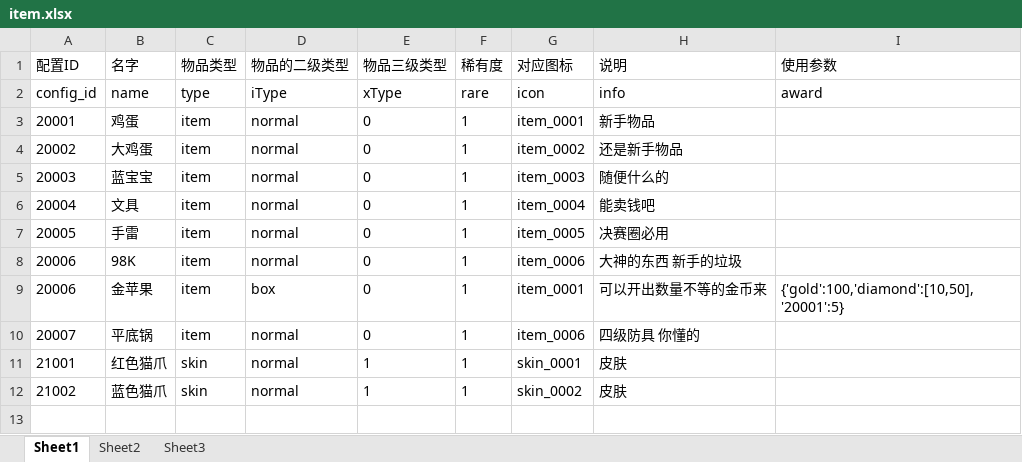
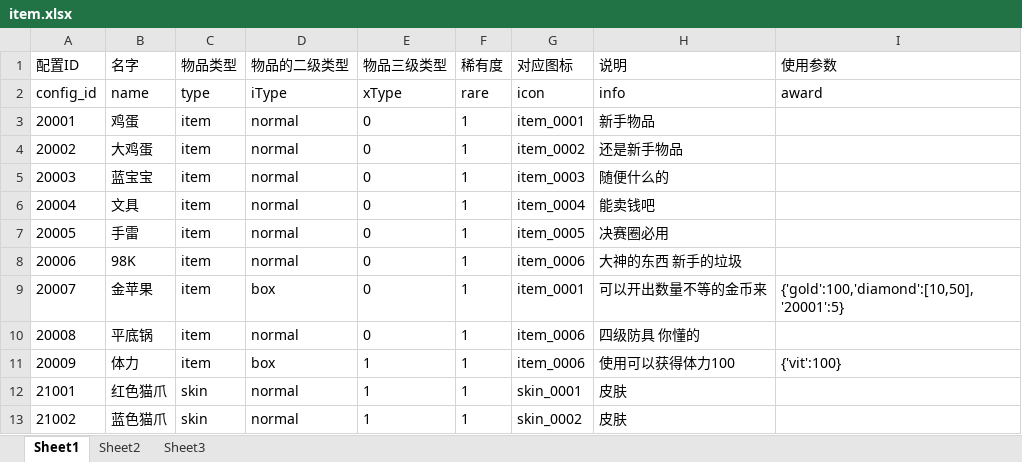
Before and after one commit to sorryone/GrabDoll, an Excel workbook: grabDoll/config/item.xlsx, sheet Sheet1, drawn as a sheet; values as stored, in another font and other column widths than the file's, no borders; the diff names each change by its address in the sheet, - before the commit and + after, or states it on an @@ line.

```diff
--- a/grabDoll/config/item.xlsx (sheet Sheet1)
+++ b/grabDoll/config/item.xlsx (sheet Sheet1)
-A9 (配置ID): 20006
+A9 (配置ID): 20007
-A10 (配置ID): 20007
+A10 (配置ID): 20008
+row 11: 20009 | 体力 | item | box | 1 | 1 | item_0006 | 使用可以获得体力100 | {'vit':100}
```
Also changed, not shown: grabDoll/config/egg.xlsx, 7 other files.
